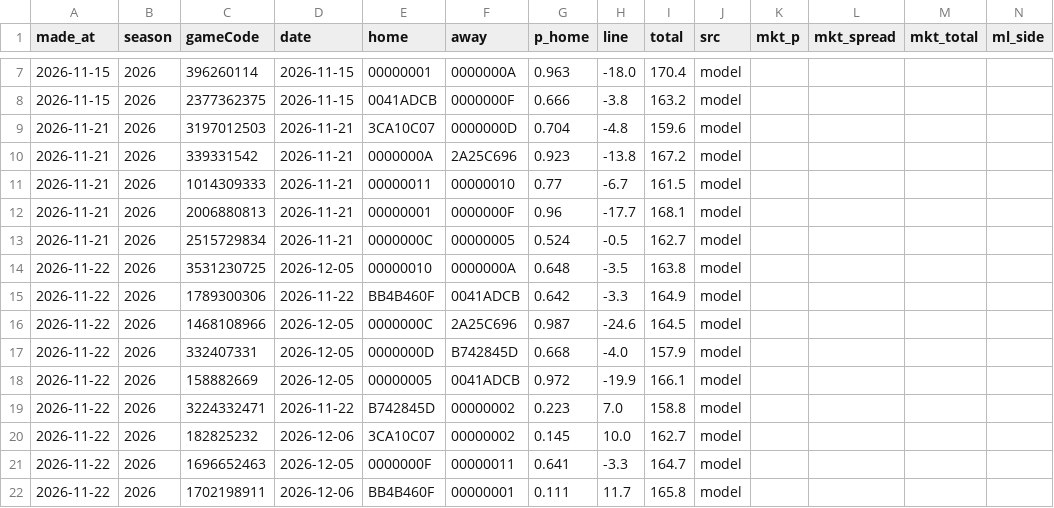
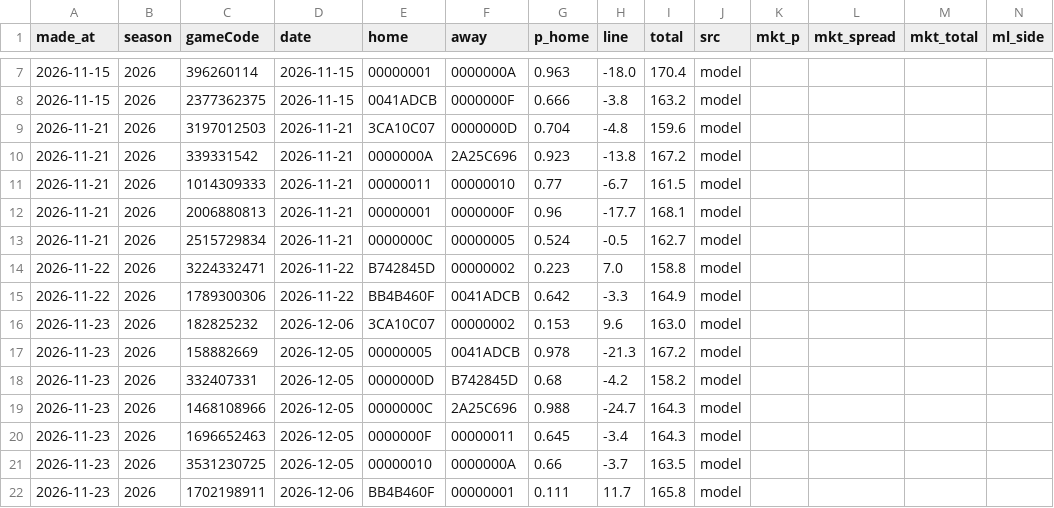
Before and after one commit to tsiamis3/o-dimarxos, a CSV file: data/predictions/GBL_edge.csv, drawn as a sheet; only a part is shown, gaps mark what is left out; removed rows and columns are numbered as before the commit, all else as after; rows hold the shown columns only; the diff names each change by its address in the sheet, - before the commit and + after, or states it on an @@ line.

```diff
--- a/data/predictions/GBL_edge.csv
+++ b/data/predictions/GBL_edge.csv
-row 14: 2026-11-22 | 2026 | 3531230725 | 2026-12-05 | 00000010 | 0000000A | 0.648 | -3.5 | 163.8 | model
@@ row 19 moved to row 14: 2026-11-22 @@
-row 16: 2026-11-22 | 2026 | 1468108966 | 2026-12-05 | 0000000C | 2A25C696 | 0.987 | -24.6 | 164.5 | model
-row 17: 2026-11-22 | 2026 | 332407331 | 2026-12-05 | 0000000D | B742845D | 0.668 | -4.0 | 157.9 | model
-row 18: 2026-11-22 | 2026 | 158882669 | 2026-12-05 | 00000005 | 0041ADCB | 0.972 | -19.9 | 166.1 | model
-A16 (made_at): 2026-11-22
+A16 (made_at): 2026-11-23
-G16 (p_home): 0.145
+G16 (p_home): 0.153
-H16 (line): 10.0
+H16 (line): 9.6
-I16 (total): 162.7
+I16 (total): 163.0
+row 17: 2026-11-23 | 2026 | 158882669 | 2026-12-05 | 00000005 | 0041ADCB | 0.978 | -21.3 | 167.2 | model
+row 18: 2026-11-23 | 2026 | 332407331 | 2026-12-05 | 0000000D | B742845D | 0.68 | -4.2 | 158.2 | model
+row 19: 2026-11-23 | 2026 | 1468108966 | 2026-12-05 | 0000000C | 2A25C696 | 0.988 | -24.7 | 164.3 | model
-A20 (made_at): 2026-11-22
+A20 (made_at): 2026-11-23
-G20 (p_home): 0.641
+G20 (p_home): 0.645
-H20 (line): -3.3
+H20 (line): -3.4
-I20 (total): 164.7
+I20 (total): 164.3
+row 21: 2026-11-23 | 2026 | 3531230725 | 2026-12-05 | 00000010 | 0000000A | 0.66 | -3.7 | 163.5 | model
-A22 (made_at): 2026-11-22
+A22 (made_at): 2026-11-23
```
Also changed, not shown: data/predictions/E_edge.csv, data/predictions/NBA_edge.csv, 3 other files.
